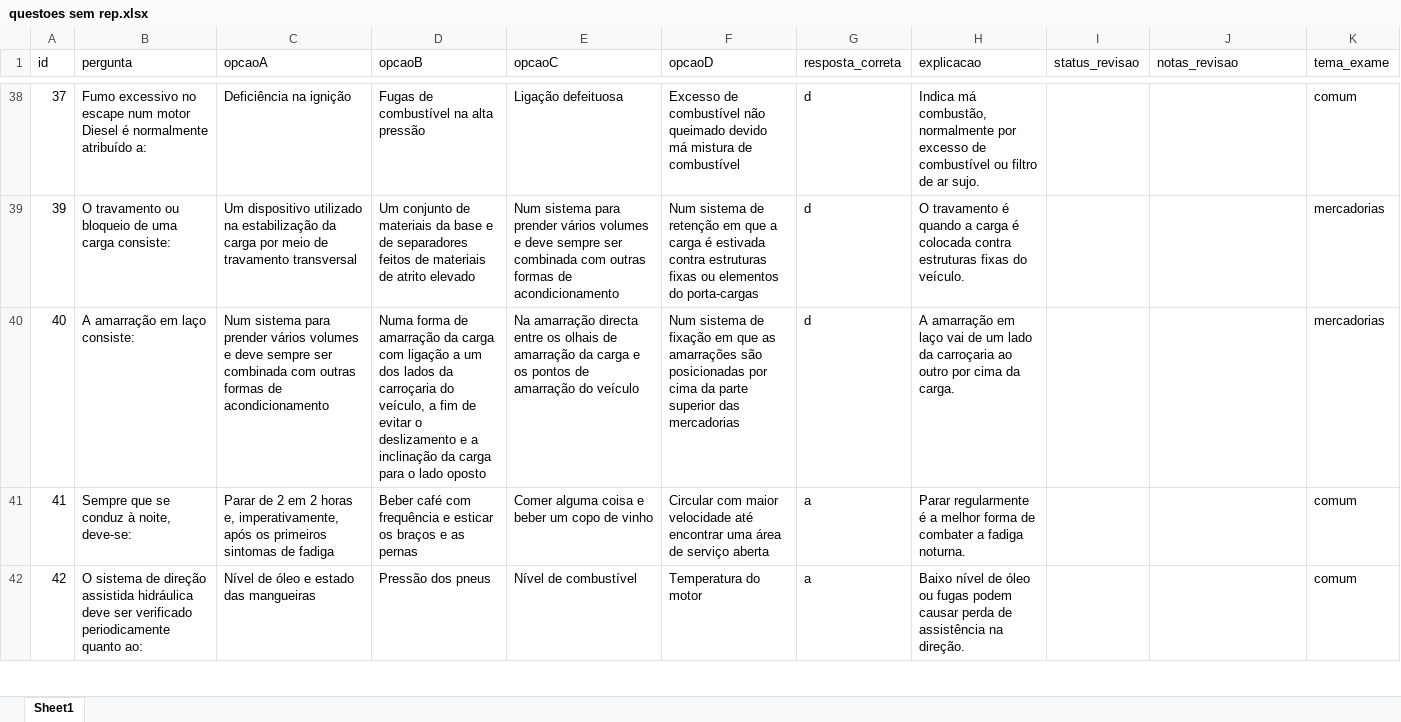
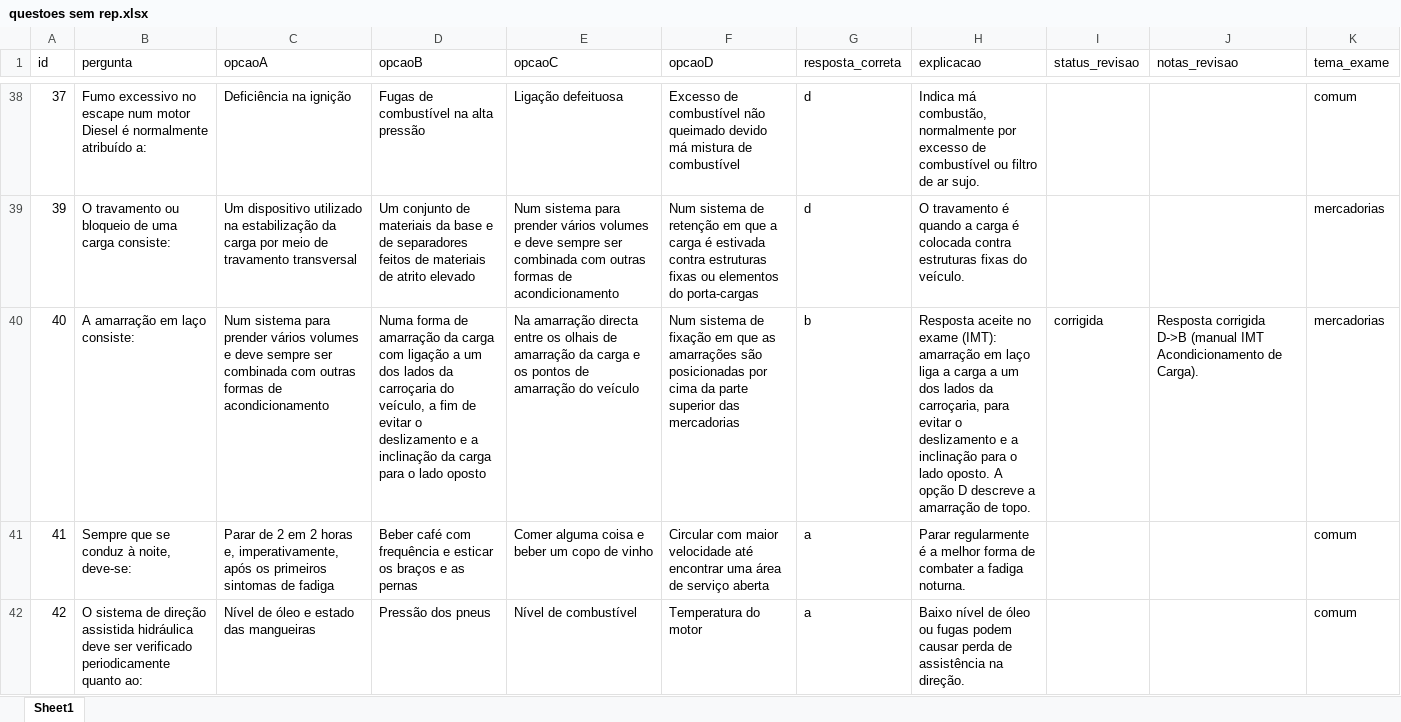
Before and after one commit to iadreamsforever-png/app-cam-imt, an Excel workbook: questoes sem rep.xlsx, sheet Sheet1, drawn as a sheet; only a part is shown, gaps mark what is left out; values as stored, in another font and other column widths than the file's, no borders; the diff names each change by its address in the sheet, - before the commit and + after, or states it on an @@ line.

Commit message:
Corrigir questão 40: amarração em laço resposta B (IMT)

```diff
--- a/questoes sem rep.xlsx (sheet Sheet1)
+++ b/questoes sem rep.xlsx (sheet Sheet1)
-G40 (resposta_correta): d
+G40 (resposta_correta): b
-H40 (explicacao): A amarração em laço vai de um lado da carroçaria ao outro por cima da carga.
+H40 (explicacao): Resposta aceite no exame (IMT): amarração em laço liga a carga a um dos lados da carroçaria, para evitar o deslizamento e a inclinação para o lado oposto. A opção D descreve a amarração de topo.
-I40 (status_revisao): (empty)
+I40 (status_revisao): corrigida
-J40 (notas_revisao): (empty)
+J40 (notas_revisao): Resposta corrigida D->B (manual IMT Acondicionamento de Carga).
```
